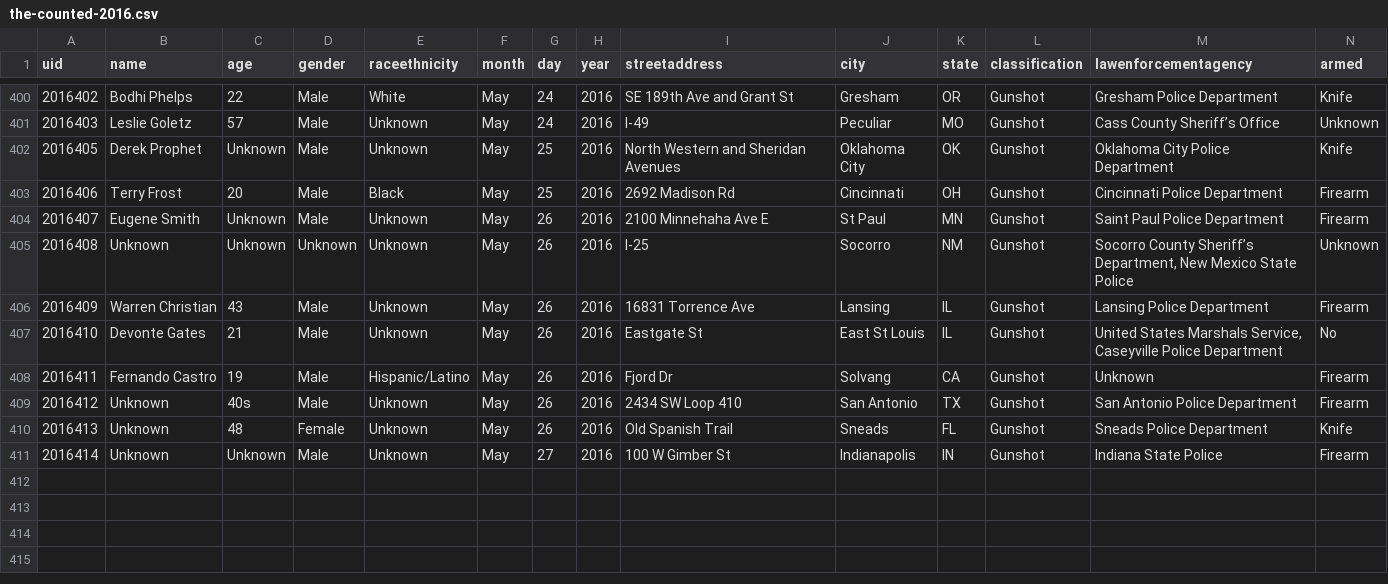
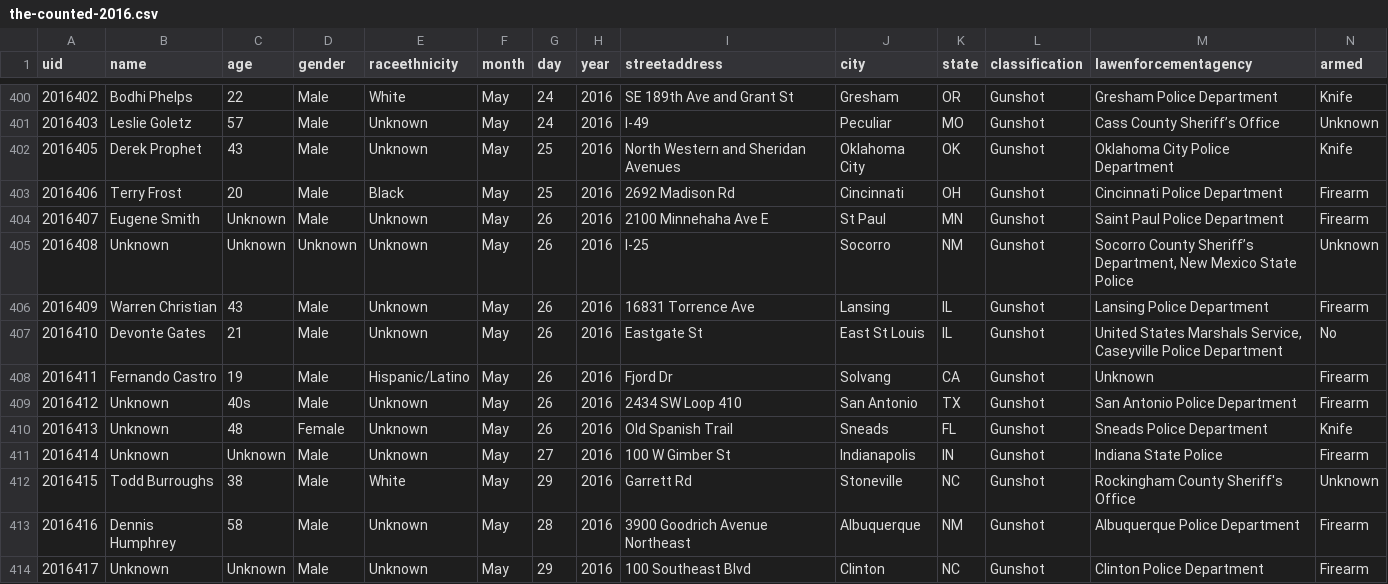
Before and after one commit to flother/thecounted, a CSV file: data/the-counted-2016.csv, drawn as a sheet; only a part is shown, gaps mark what is left out.

Commit message:
Add Dennis Humphrey and 2 others; update Derek Prophet

```diff
--- a/data/the-counted-2016.csv
+++ b/data/the-counted-2016.csv
@@ -401,3 +401,3 @@ uid,name,age,gender,raceethnicity,month,day,year,streetaddress,city,state,classi
 "2016403","Leslie Goletz","57","Male","Unknown","May","24","2016","I-49","Peculiar","MO","Gunshot","Cass County Sheriff’s Office","Unknown"
-"2016405","Derek Prophet","Unknown","Male","Unknown","May","25","2016","North Western and Sheridan Avenues","Oklahoma City","OK","Gunshot","Oklahoma City Police Department","Knife"
+"2016405","Derek Prophet","43","Male","Unknown","May","25","2016","North Western and Sheridan Avenues","Oklahoma City","OK","Gunshot","Oklahoma City Police Department","Knife"
 "2016406","Terry Frost","20","Male","Black","May","25","2016","2692 Madison Rd","Cincinnati","OH","Gunshot","Cincinnati Police Department","Firearm"
@@ -411 +411,4 @@ uid,name,age,gender,raceethnicity,month,day,year,streetaddress,city,state,classi
 "2016414","Unknown","Unknown","Male","Unknown","May","27","2016","100 W Gimber St","Indianapolis","IN","Gunshot","Indiana State Police","Firearm"
+"2016415","Todd Burroughs","38","Male","White","May","29","2016","Garrett Rd","Stoneville","NC","Gunshot","Rockingham County Sheriff's Office","Unknown"
+"2016416","Dennis Humphrey","58","Male","Unknown","May","28","2016","3900 Goodrich Avenue Northeast","Albuquerque","NM","Gunshot","Albuquerque Police Department","Firearm"
+"2016417","Unknown","Unknown","Male","Unknown","May","29","2016","100 Southeast Blvd","Clinton","NC","Gunshot","Clinton Police Department","Firearm"
```
